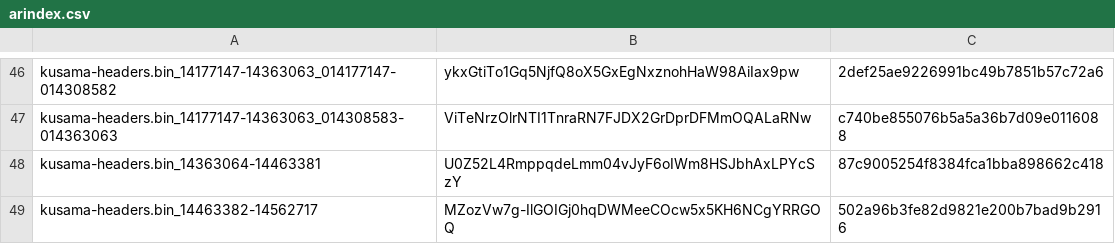
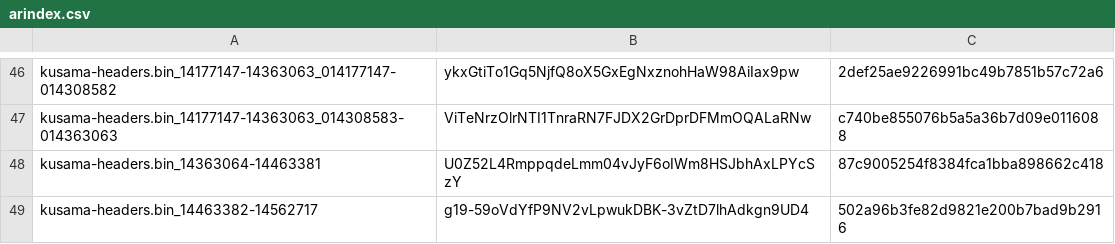
Before and after one commit to Phala-Network/solo-mining-scripts, a CSV file: arindex.csv, drawn as a sheet; only a part is shown, gaps mark what is left out.

Commit message:
Update arindex.csv

```diff
--- a/arindex.csv
+++ b/arindex.csv
@@ -48,2 +48,2 @@ kusama-headers.bin_14177147-14363063_014308583-014363063,ViTeNrzOlrNTI1TnraRN7FJ
 kusama-headers.bin_14363064-14463381,U0Z52L4RmppqdeLmm04vJyF6oIWm8HSJbhAxLPYcSzY,87c9005254f8384fca1bba898662c418
-kusama-headers.bin_14463382-14562717,MZozVw7g-IlGOIGj0hqDWMeeCOcw5x5KH6NCgYRRGOQ,502a96b3fe82d9821e200b7bad9b2916
+kusama-headers.bin_14463382-14562717,g19-59oVdYfP9NV2vLpwukDBK-3vZtD7lhAdkgn9UD4,502a96b3fe82d9821e200b7bad9b2916
```
